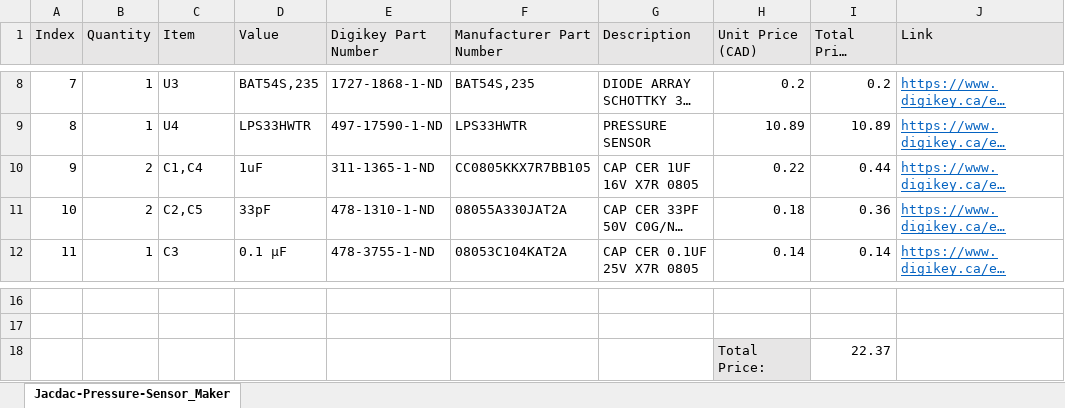
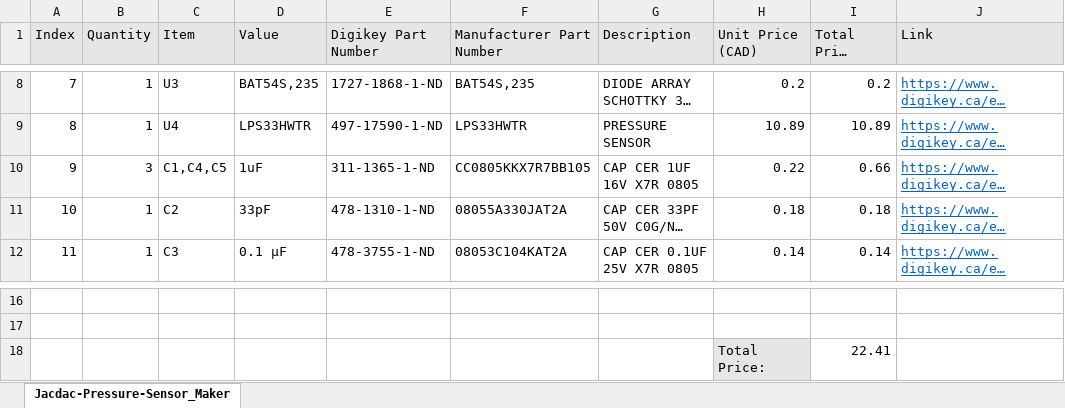
Before and after one commit to milador/Jacdac-Pressure-Sensor, an Excel workbook: Components/Jacdac_Pressure_Sensor_Maker_BOM.xlsx, sheet Jacdac-Pressure-Sensor_Maker, drawn as a sheet; only a part is shown, gaps mark what is left out; long unchanged cells end in …; values as stored, in another font and other column widths than the file's, no borders; the diff names each change by its address in the sheet, - before the commit and + after, or states it on an @@ line.

```diff
--- a/Components/Jacdac_Pressure_Sensor_Maker_BOM.xlsx (sheet Jacdac-Pressure-Sensor_Maker)
+++ b/Components/Jacdac_Pressure_Sensor_Maker_BOM.xlsx (sheet Jacdac-Pressure-Sensor_Maker)
-B10 (Quantity): 2
+B10 (Quantity): 3
-C10 (Item): C1,C4
+C10 (Item): C1,C4,C5
-I10 (Total Price (CAD)): 0.44
+I10 (Total Price (CAD)): 0.66
-B11 (Quantity): 2
+B11 (Quantity): 1
-C11 (Item): C2,C5
+C11 (Item): C2
-I11 (Total Price (CAD)): 0.36
+I11 (Total Price (CAD)): 0.18
-I18 (Total Price (CAD)): 22.37
+I18 (Total Price (CAD)): 22.41
```
Also changed, not shown: Components/Jacdac_Pressure_Sensor_BOM.xlsx, 5 other files.
